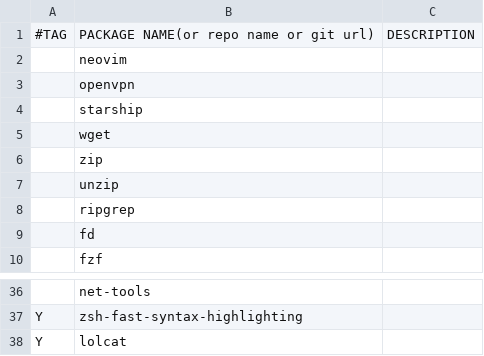
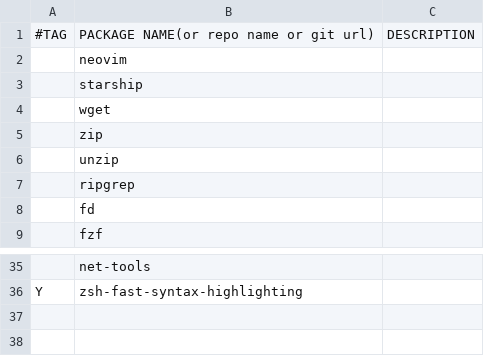
Before and after one commit to dywsun/archinstall, a CSV file: wslpackages.csv, drawn as a sheet; only a part is shown, gaps mark what is left out.

```diff
--- a/wslpackages.csv
+++ b/wslpackages.csv
@@ -2,3 +2,2 @@
 ,neovim,
-,openvpn,
 ,starship,
@@ -37,2 +36 @@
 Y,zsh-fast-syntax-highlighting,
-Y,lolcat,
```
Also changed, not shown: 1 other file.
